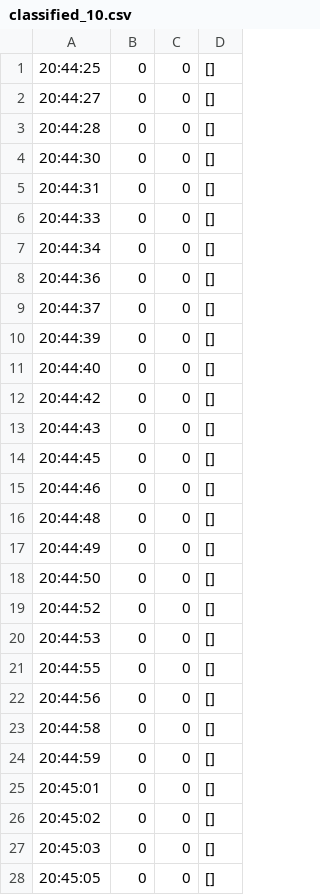
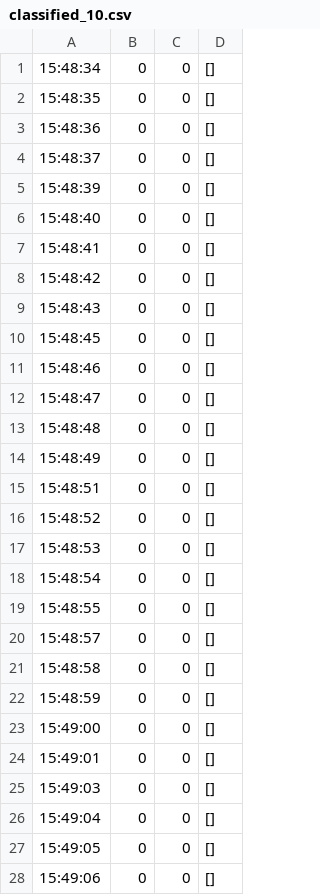
Before and after one commit to HirokiOka/stumble-notifier-windows-backend, a CSV file: classified-data/classified_10.csv, drawn as a sheet; only a part is shown; the diff covers the shown part only.

```diff
--- a/classified-data/classified_10.csv
+++ b/classified-data/classified_10.csv
@@ -1,28 +1,28 @@
-20:44:25,0,0,[]
-20:44:27,0,0,[]
-20:44:28,0,0,[]
-20:44:30,0,0,[]
-20:44:31,0,0,[]
-20:44:33,0,0,[]
-20:44:34,0,0,[]
-20:44:36,0,0,[]
-20:44:37,0,0,[]
-20:44:39,0,0,[]
-20:44:40,0,0,[]
-20:44:42,0,0,[]
-20:44:43,0,0,[]
-20:44:45,0,0,[]
-20:44:46,0,0,[]
-20:44:48,0,0,[]
-20:44:49,0,0,[]
-20:44:50,0,0,[]
-20:44:52,0,0,[]
-20:44:53,0,0,[]
-20:44:55,0,0,[]
-20:44:56,0,0,[]
-20:44:58,0,0,[]
-20:44:59,0,0,[]
-20:45:01,0,0,[]
-20:45:02,0,0,[]
-20:45:03,0,0,[]
-20:45:05,0,0,[]
+15:48:34,0,0,[]
+15:48:35,0,0,[]
+15:48:36,0,0,[]
+15:48:37,0,0,[]
+15:48:39,0,0,[]
+15:48:40,0,0,[]
+15:48:41,0,0,[]
+15:48:42,0,0,[]
+15:48:43,0,0,[]
+15:48:45,0,0,[]
+15:48:46,0,0,[]
+15:48:47,0,0,[]
+15:48:48,0,0,[]
+15:48:49,0,0,[]
+15:48:51,0,0,[]
+15:48:52,0,0,[]
+15:48:53,0,0,[]
+15:48:54,0,0,[]
+15:48:55,0,0,[]
+15:48:57,0,0,[]
+15:48:58,0,0,[]
+15:48:59,0,0,[]
+15:49:00,0,0,[]
+15:49:01,0,0,[]
+15:49:03,0,0,[]
+15:49:04,0,0,[]
+15:49:05,0,0,[]
+15:49:06,0,0,[]
```
Also changed, not shown: 10 added rows and 32 edited cells elsewhere in this file, classified-data/classified_2.csv, classified-data/classified_3.csv, 7 other files.
